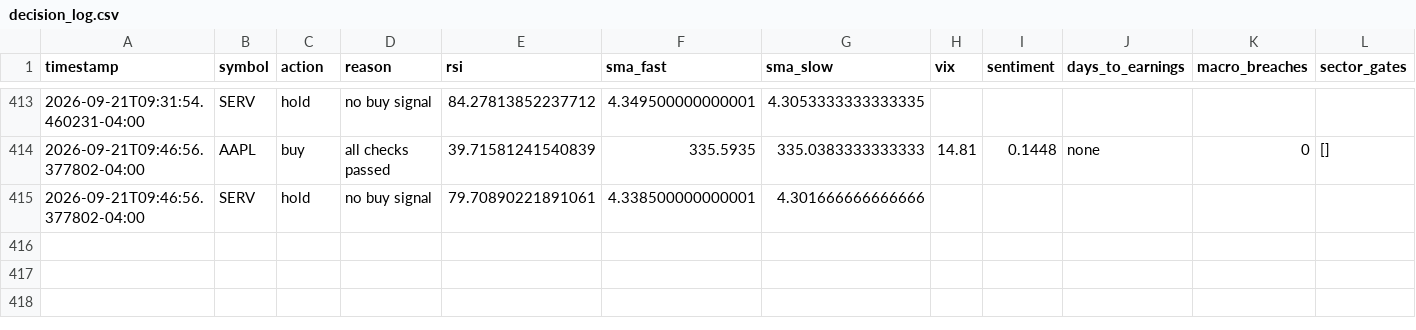
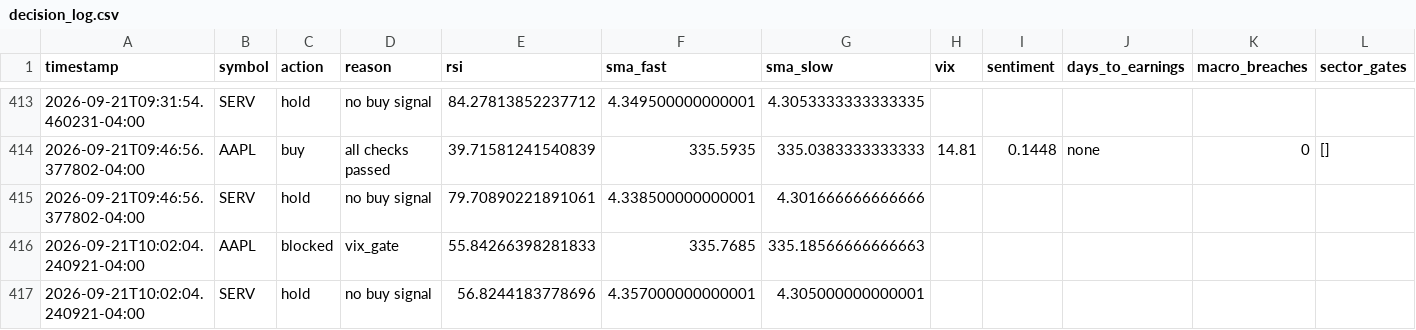
Before and after one commit to nguyenminhthanh0403-hub/graywind, a CSV file: state/small/decision_log.csv, drawn as a sheet; only a part is shown, gaps mark what is left out.

```diff
--- a/state/small/decision_log.csv
+++ b/state/small/decision_log.csv
@@ -415 +415,3 @@ timestamp,symbol,action,reason,rsi,sma_fast,sma_slow,vix,sentiment,days_to_earni
 2026-09-21T09:46:56.377802-04:00,SERV,hold,no buy signal,79.70890221891061,4.338500000000001,4.301666666666666,,,,,
+2026-09-21T10:02:04.240921-04:00,AAPL,blocked,vix_gate,55.84266398281833,335.7685,335.18566666666663,,,,,
+2026-09-21T10:02:04.240921-04:00,SERV,hold,no buy signal,56.8244183778696,4.357000000000001,4.305000000000001,,,,,
```
Also changed, not shown: dashboard-data/small/equity_curve.csv, dashboard-data/small/status.csv.
